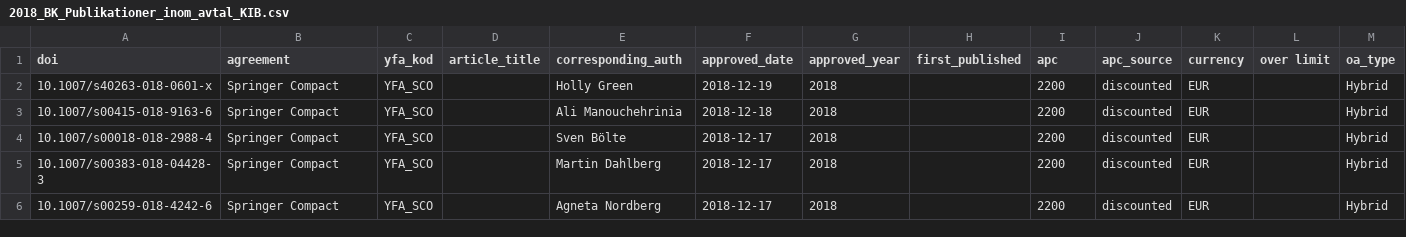
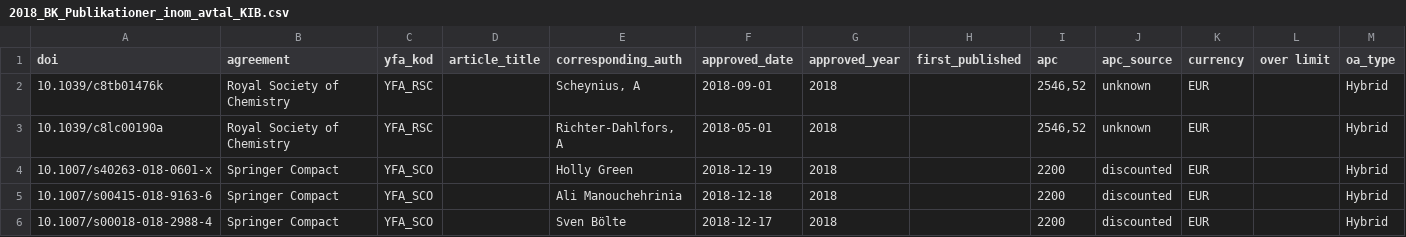
Before and after one commit to KIBiblioteket/OA-data, a CSV file: 2018_BK_Publikationer_inom_avtal_KIB.csv, drawn as a sheet; only a part is shown; the shorter side is filled out with more unchanged rows; the diff names each change by its address in the sheet, - before the commit and + after, or states it on an @@ line.

Commit message:
Add APCs from RSC

```diff
--- a/2018_BK_Publikationer_inom_avtal_KIB.csv
+++ b/2018_BK_Publikationer_inom_avtal_KIB.csv
+row 2: 10.1039/c8tb01476k | Royal Society of Chemistry | YFA_RSC |  | Scheynius, A | 2018-09-01 | 2018 |  | 2546,52 | unknown | EUR |  | Hybrid
+row 3: 10.1039/c8lc00190a | Royal Society of Chemistry | YFA_RSC |  | Richter-Dahlfors, A | 2018-05-01 | 2018 |  | 2546,52 | unknown | EUR |  | Hybrid
```
